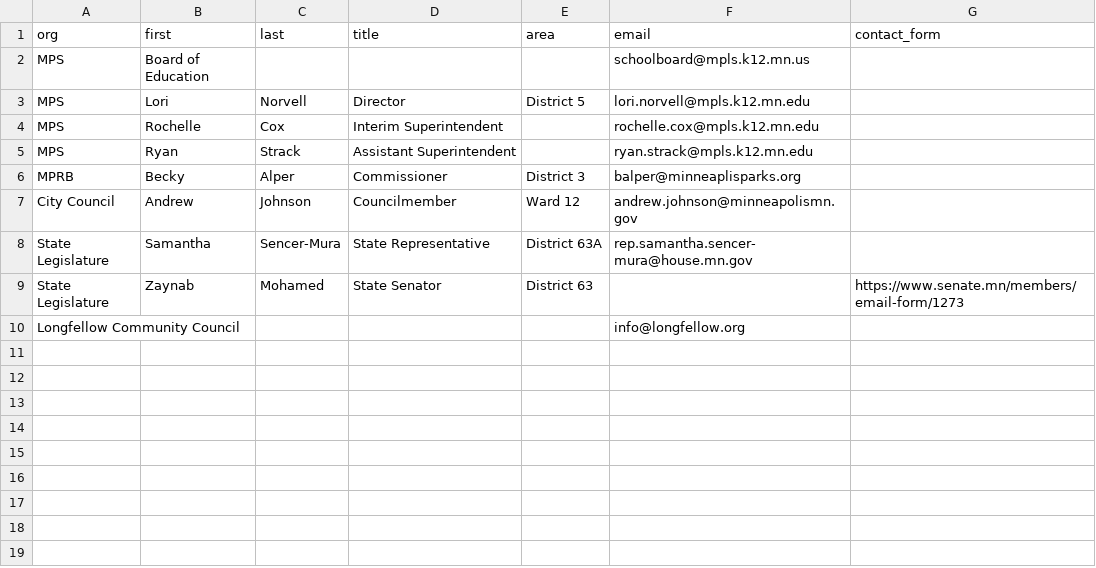
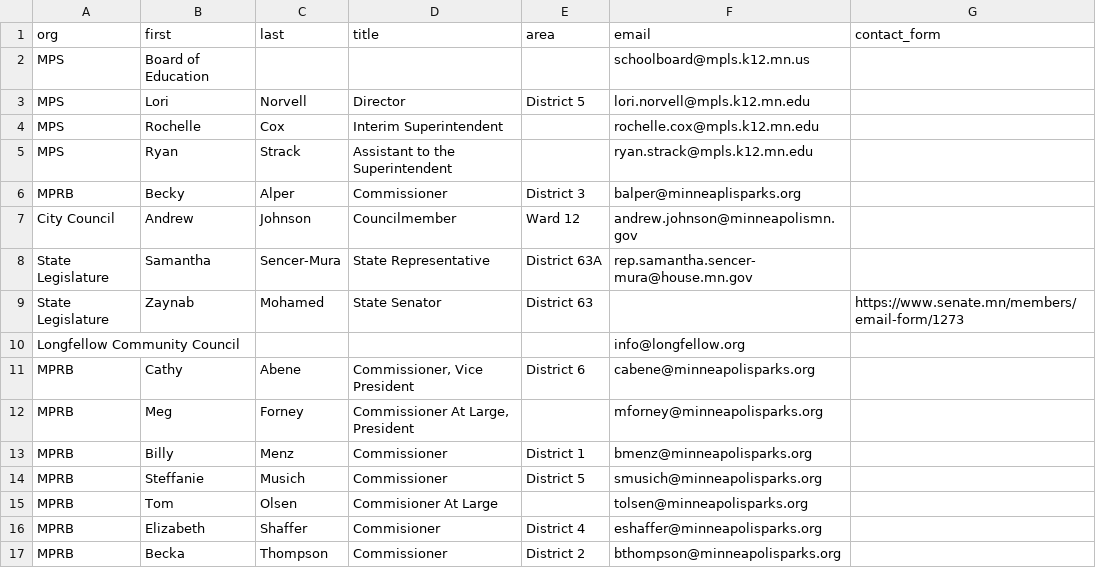
Before and after one commit to Gazook89/plaympls, a CSV file: _data/CityContacts-CSV.csv, drawn as a sheet.

Commit message:
add rest of MPRB contacts

```diff
--- a/_data/CityContacts-CSV.csv
+++ b/_data/CityContacts-CSV.csv
@@ -4,3 +4,3 @@ MPS,Lori,Norvell,Director,District 5,lori.norvell@mpls.k12.mn.edu,
 MPS,Rochelle,Cox,Interim Superintendent,,rochelle.cox@mpls.k12.mn.edu,
-MPS,Ryan,Strack,Assistant Superintendent,,ryan.strack@mpls.k12.mn.edu,
+MPS,Ryan,Strack,Assistant to the Superintendent,,ryan.strack@mpls.k12.mn.edu,
 MPRB,Becky,Alper,Commissioner,District 3,balper@minneaplisparks.org,
@@ -10 +10,8 @@ State Legislature,Zaynab,Mohamed,State Senator,District 63,,https://www.senate.m
 Longfellow Community Council,,,,,info@longfellow.org,
+MPRB,Cathy,Abene,"Commissioner, Vice President",District 6,cabene@minneapolisparks.org,
+MPRB,Meg,Forney,"Commissioner At Large, President",,mforney@minneapolisparks.org,
+MPRB,Billy,Menz,Commissioner,District 1,bmenz@minneapolisparks.org,
+MPRB,Steffanie,Musich,Commissioner,District 5,smusich@minneapolisparks.org,
+MPRB,Tom,Olsen,Commisioner At Large,,tolsen@minneapolisparks.org,
+MPRB,Elizabeth,Shaffer,Commisioner,District 4,eshaffer@minneapolisparks.org,
+MPRB,Becka,Thompson,Commissioner,District 2,bthompson@minneapolisparks.org,
```
